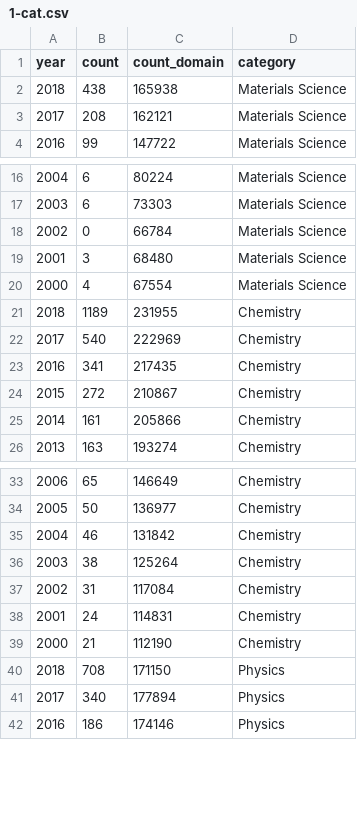
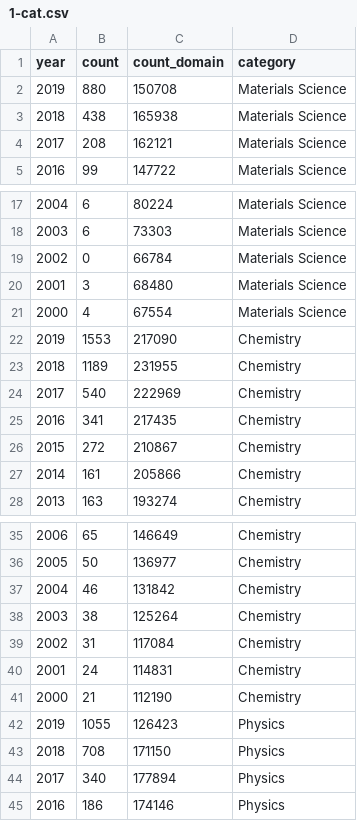
Before and after one commit to blaiszik/ml_publication_charts, a CSV file: data/1-cat.csv, drawn as a sheet; only a part is shown, gaps mark what is left out; the diff names each change by its address in the sheet, - before the commit and + after, or states it on an @@ line.

Commit message:
Late year numbers for 2019. Will update again in January for final numbers

```diff
--- a/data/1-cat.csv
+++ b/data/1-cat.csv
+row 2: 2019 | 880 | 150708 | Materials Science
+row 22: 2019 | 1553 | 217090 | Chemistry
+row 42: 2019 | 1055 | 126423 | Physics
```
Also changed, not shown: data/1.csv, 15 other files.
